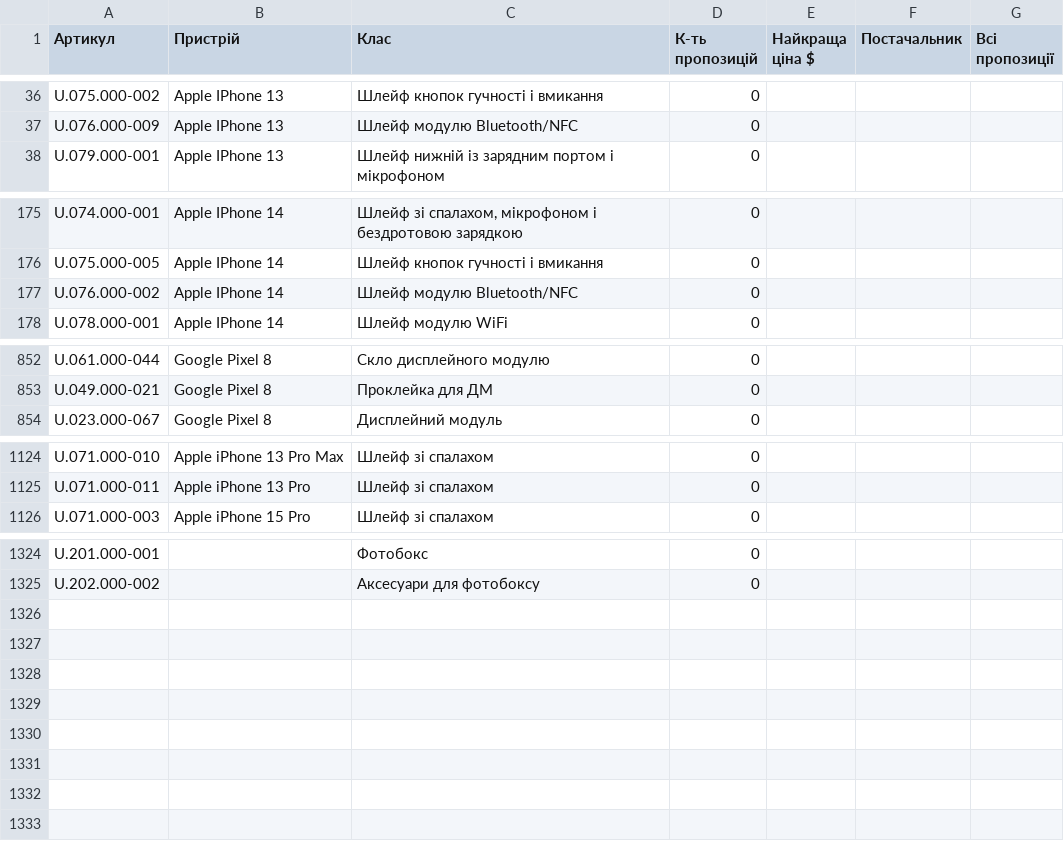
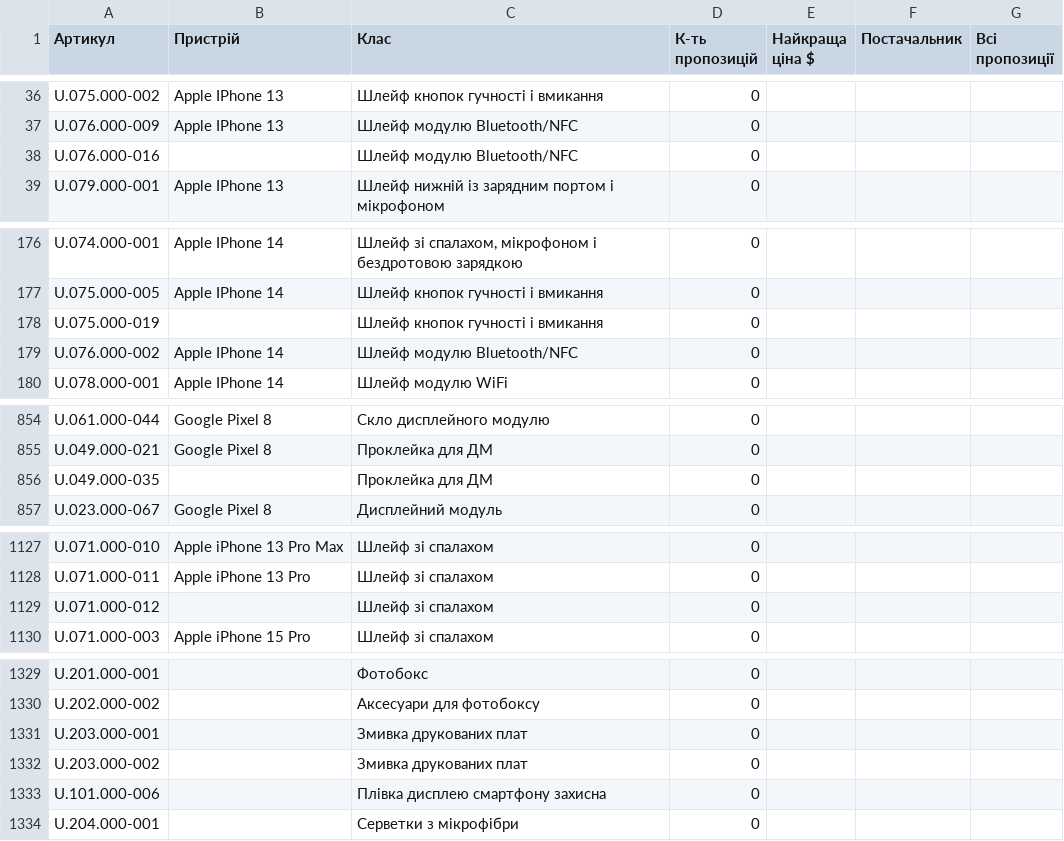
Before and after one commit to izbashroman/partmatch, a CSV file: docs/report.csv, drawn as a sheet; only a part is shown, gaps mark what is left out; the diff covers the shown part only; the diff names each change by its address in the sheet, - before the commit and + after, or states it on an @@ line.

```diff
--- a/docs/report.csv
+++ b/docs/report.csv
+row 38: U.076.000-016 |  | Шлейф модулю Bluetooth/NFC | 0
+row 178: U.075.000-019 |  | Шлейф кнопок гучності і вмикання | 0
+row 856: U.049.000-035 |  | Проклейка для ДМ | 0
+row 1129: U.071.000-012 |  | Шлейф зі спалахом | 0
+row 1331: U.203.000-001 |  | Змивка друкованих плат | 0
+row 1332: U.203.000-002 |  | Змивка друкованих плат | 0
+row 1333: U.101.000-006 |  | Плівка дисплею смартфону захисна | 0
+row 1334: U.204.000-001 |  | Серветки з мікрофібри | 0
```
Also changed, not shown: 1 added row elsewhere in this file.
